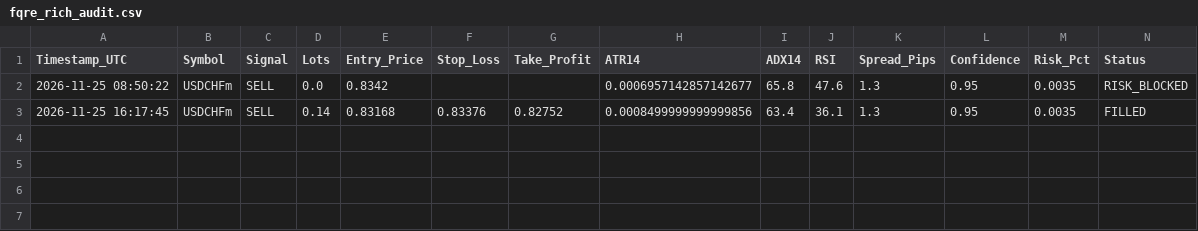
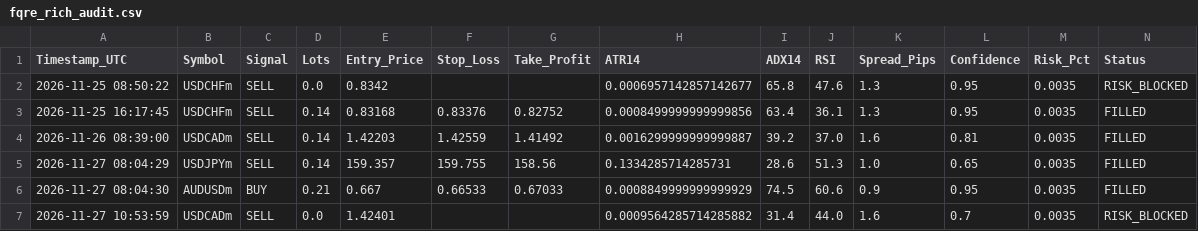
Before and after one commit to bamideleadedeji/forex-quant-risk-engine, a CSV file: fqre_rich_audit.csv, drawn as a sheet; only a part is shown; rows hold the shown columns only; the diff names each change by its address in the sheet, - before the commit and + after, or states it on an @@ line.

Commit message:
feat(fqre-v3.1): H4 MTF filter, London/NY session window, directional USD guard, and break-even trailing

```diff
--- a/fqre_rich_audit.csv
+++ b/fqre_rich_audit.csv
+row 4: 2026-11-26 08:39:00 | USDCADm | SELL | 0.14 | 1.42203 | 1.42559 | 1.41492 | 0.0016299999999999887 | 39.2 | 37.0 | 1.6 | 0.81 | 0.0035 | FILLED
+row 5: 2026-11-27 08:04:29 | USDJPYm | SELL | 0.14 | 159.357 | 159.755 | 158.56 | 0.1334285714285731 | 28.6 | 51.3 | 1.0 | 0.65 | 0.0035 | FILLED
+row 6: 2026-11-27 08:04:30 | AUDUSDm | BUY | 0.21 | 0.667 | 0.66533 | 0.67033 | 0.0008849999999999929 | 74.5 | 60.6 | 0.9 | 0.95 | 0.0035 | FILLED
+row 7: 2026-11-27 10:53:59 | USDCADm | SELL | 0.0 | 1.42401 |  |  | 0.0009564285714285882 | 31.4 | 44.0 | 1.6 | 0.7 | 0.0035 | RISK_BLOCKED
```
Also changed, not shown: 5 other files.
